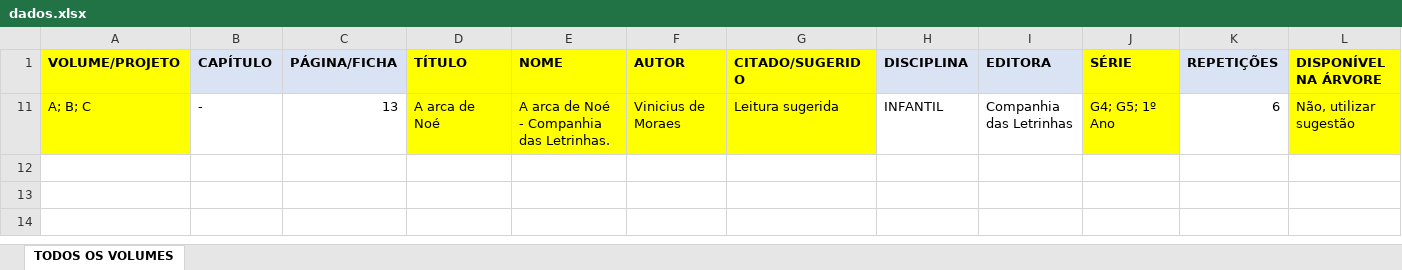
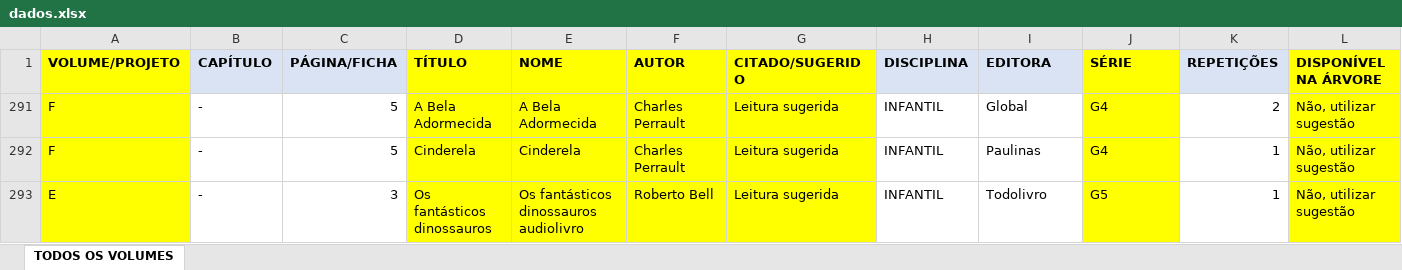
Before and after one commit to andrehsilva/gallery_tree, an Excel workbook: dados.xlsx, sheet TODOS OS VOLUMES, drawn as a sheet; only a part is shown; values as stored, in another font and other column widths than the file's, no borders; removed rows and columns are numbered as before the commit, all else as after; rows hold the shown columns only; the diff names each change by its address in the sheet, - before the commit and + after, or states it on an @@ line.

Commit message:
dados

```diff
--- a/dados.xlsx (sheet TODOS OS VOLUMES)
+++ b/dados.xlsx (sheet TODOS OS VOLUMES)
@@ row 11 hidden: A; B; C | - | 13 | A arca de Noé | A arca de Noé - Companhia das Letrinhas. | Vinicius de Moraes | Leitura sugerida | INFANTIL | Companhia das Letrinhas | G4; G5; 1º Ano | 6 | Não, utilizar sugestão @@
+row 291: F | - | 5 | A Bela Adormecida | A Bela Adormecida | Charles Perrault | Leitura sugerida | INFANTIL | Global | G4 | 2 | Não, utilizar sugestão
+row 292: F | - | 5 | Cinderela | Cinderela | Charles Perrault | Leitura sugerida | INFANTIL | Paulinas | G4 | 1 | Não, utilizar sugestão
+row 293: E | - | 3 | Os fantásticos dinossauros | Os fantásticos dinossauros audiolivro | Roberto Bell | Leitura sugerida | INFANTIL | Todolivro | G5 | 1 | Não, utilizar sugestão
```
Also changed, not shown: hidden cells, 1 other file.
